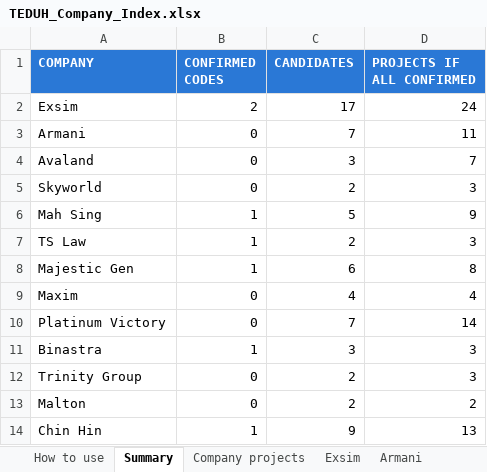
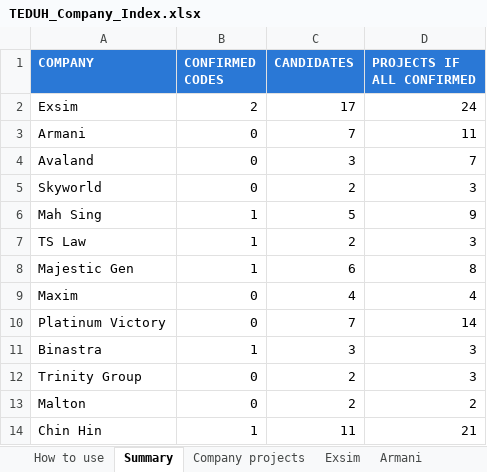
Before and after one commit to smtcu/teduh-tracker, an Excel workbook: data/TEDUH_Company_Index.xlsx, sheet Summary, drawn as a sheet; values as stored, in another font and other column widths than the file's, no borders; the diff names each change by its address in the sheet, - before the commit and + after, or states it on an @@ line.

```diff
--- a/data/TEDUH_Company_Index.xlsx (sheet Summary)
+++ b/data/TEDUH_Company_Index.xlsx (sheet Summary)
-C14 (CANDIDATES): 9
+C14 (CANDIDATES): 11
-D14 (PROJECTS IF ALL CONFIRMED): 13
+D14 (PROJECTS IF ALL CONFIRMED): 21
```
Also changed, not shown: sheet All developers, sheet Company projects, sheet Chin Hin, sheet How to use, 2 other files.
